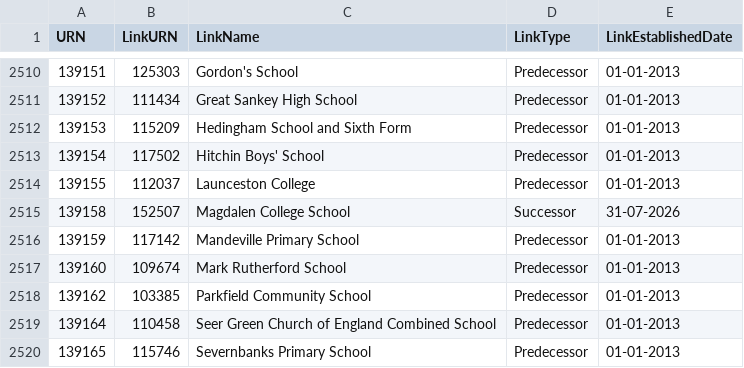
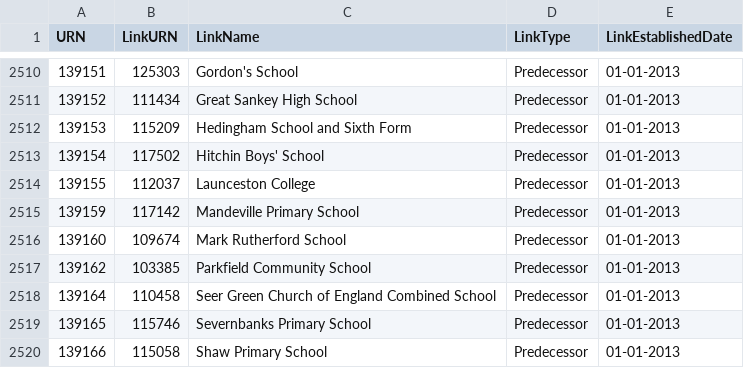
Before and after one commit to aircury/public-uk-education-data, a CSV file: edubase/academies-and-free-schools/links_edubaseallacademiesandfree.csv, drawn as a sheet; only a part is shown, gaps mark what is left out; the shorter side is filled out with more unchanged rows.

```diff
--- a/edubase/academies-and-free-schools/links_edubaseallacademiesandfree.csv
+++ b/edubase/academies-and-free-schools/links_edubaseallacademiesandfree.csv
@@ -2514,3 +2514,2 @@
 139155,112037,"Launceston College","Predecessor","01-01-2013"
-139158,152507,"Magdalen College School","Successor","31-07-2026"
 139159,117142,"Mandeville Primary School","Predecessor","01-01-2013"
```
Also changed, not shown: edubase/state-funded/links_edubaseallstatefunded.csv, 3 other files.
